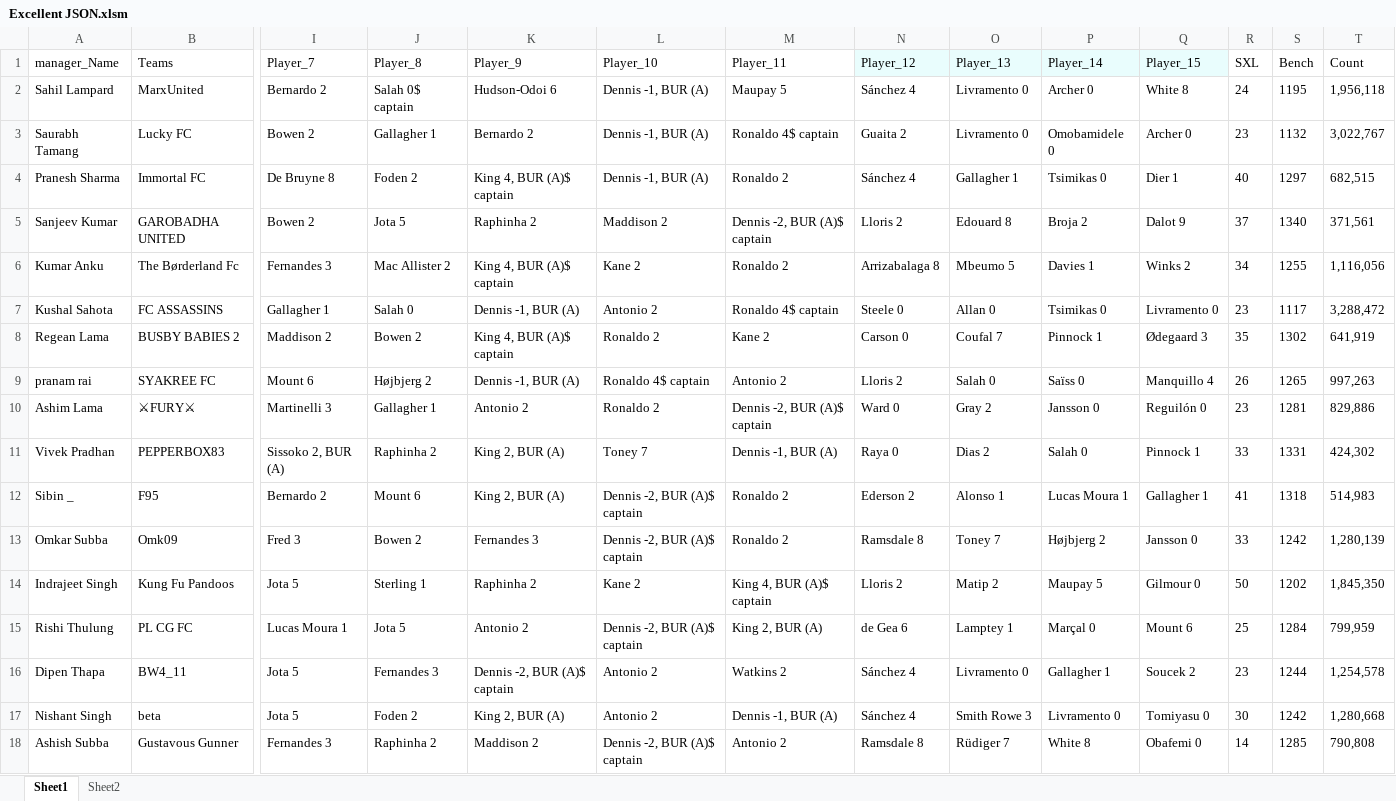
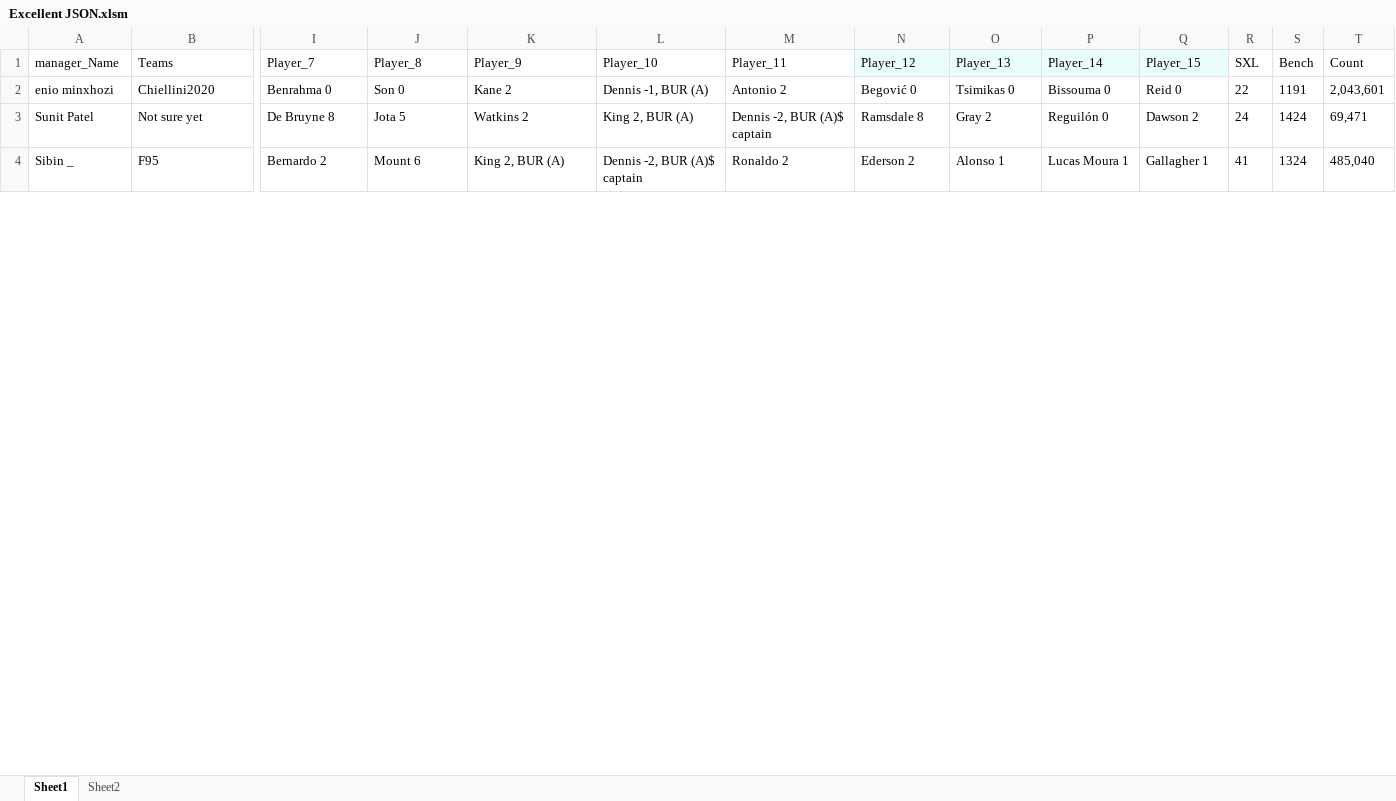
Before and after one commit to TenForBen/TenForBen.github.io, an Excel workbook: FPL/Excellent JSON.xlsm, sheet Sheet1, drawn as a sheet; only a part is shown, gaps mark what is left out; values as stored, in another font and other column widths than the file's, no borders; removed rows and columns are numbered as before the commit, all else as after; rows hold the shown columns only; the diff covers the shown part only; the diff names each change by its address in the sheet, - before the commit and + after, or states it on an @@ line.

```diff
--- a/FPL/Excellent JSON.xlsm (sheet Sheet1)
+++ b/FPL/Excellent JSON.xlsm (sheet Sheet1)
-row 2: Sahil Lampard | MarxUnited | Bernardo 2 | Salah 0$ captain | Hudson-Odoi 6 | Dennis -1, BUR (A) | Maupay 5 | Sánchez 4 | Livramento 0 | Archer 0 | White 8 | 24 | 1195 | 1,956,118
-row 3: Saurabh Tamang | Lucky FC | Bowen 2 | Gallagher 1 | Bernardo 2 | Dennis -1, BUR (A) | Ronaldo 4$ captain | Guaita 2 | Livramento 0 | Omobamidele 0 | Archer 0 | 23 | 1132 | 3,022,767
-row 4: Pranesh Sharma | Immortal FC | De Bruyne 8 | Foden 2 | King 4, BUR (A)$ captain | Dennis -1, BUR (A) | Ronaldo 2 | Sánchez 4 | Gallagher 1 | Tsimikas 0 | Dier 1 | 40 | 1297 | 682,515
-row 5: Sanjeev Kumar | GAROBADHA UNITED | Bowen 2 | Jota 5 | Raphinha 2 | Maddison 2 | Dennis -2, BUR (A)$ captain | Lloris 2 | Edouard 8 | Broja 2 | Dalot 9 | 37 | 1340 | 371,561
-row 6: Kumar Anku | The Børderland Fc | Fernandes 3 | Mac Allister 2 | King 4, BUR (A)$ captain | Kane 2 | Ronaldo 2 | Arrizabalaga 8 | Mbeumo 5 | Davies 1 | Winks 2 | 34 | 1255 | 1,116,056
-row 7: Kushal Sahota | FC ASSASSINS | Gallagher 1 | Salah 0 | Dennis -1, BUR (A) | Antonio 2 | Ronaldo 4$ captain | Steele 0 | Allan 0 | Tsimikas 0 | Livramento 0 | 23 | 1117 | 3,288,472
-row 8: Regean Lama | BUSBY BABIES 2 | Maddison 2 | Bowen 2 | King 4, BUR (A)$ captain | Ronaldo 2 | Kane 2 | Carson 0 | Coufal 7 | Pinnock 1 | Ødegaard 3 | 35 | 1302 | 641,919
-row 9: pranam rai | SYAKREE FC | Mount 6 | Højbjerg 2 | Dennis -1, BUR (A) | Ronaldo 4$ captain | Antonio 2 | Lloris 2 | Salah 0 | Saïss 0 | Manquillo 4 | 26 | 1265 | 997,263
-row 10: Ashim Lama | ⚔FURY⚔ | Martinelli 3 | Gallagher 1 | Antonio 2 | Ronaldo 2 | Dennis -2, BUR (A)$ captain | Ward 0 | Gray 2 | Jansson 0 | Reguilón 0 | 23 | 1281 | 829,886
-row 11: Vivek Pradhan | PEPPERBOX83 | Sissoko 2, BUR (A) | Raphinha 2 | King 2, BUR (A) | Toney 7 | Dennis -1, BUR (A) | Raya 0 | Dias 2 | Salah 0 | Pinnock 1 | 33 | 1331 | 424,302
+row 2: enio minxhozi | Chiellini2020 | Benrahma 0 | Son 0 | Kane 2 | Dennis -1, BUR (A) | Antonio 2 | Begović 0 | Tsimikas 0 | Bissouma 0 | Reid 0 | 22 | 1191 | 2,043,601
+row 3: Sunit Patel | Not sure yet | De Bruyne 8 | Jota 5 | Watkins 2 | King 2, BUR (A) | Dennis -2, BUR (A)$ captain | Ramsdale 8 | Gray 2 | Reguilón 0 | Dawson 2 | 24 | 1424 | 69,471
-S4 (Bench): 1318
+S4 (Bench): 1324
-T4 (Count): 514,983
+T4 (Count): 485,040
-row 13: Omkar Subba | Omk09 | Fred 3 | Bowen 2 | Fernandes 3 | Dennis -2, BUR (A)$ captain | Ronaldo 2 | Ramsdale 8 | Toney 7 | Højbjerg 2 | Jansson 0 | 33 | 1242 | 1,280,139
-row 14: Indrajeet Singh | Kung Fu Pandoos | Jota 5 | Sterling 1 | Raphinha 2 | Kane 2 | King 4, BUR (A)$ captain | Lloris 2 | Matip 2 | Maupay 5 | Gilmour 0 | 50 | 1202 | 1,845,350
-row 15: Rishi Thulung | PL CG FC | Lucas Moura 1 | Jota 5 | Antonio 2 | Dennis -2, BUR (A)$ captain | King 2, BUR (A) | de Gea 6 | Lamptey 1 | Marçal 0 | Mount 6 | 25 | 1284 | 799,959
-row 16: Dipen Thapa | BW4_11 | Jota 5 | Fernandes 3 | Dennis -2, BUR (A)$ captain | Antonio 2 | Watkins 2 | Sánchez 4 | Livramento 0 | Gallagher 1 | Soucek 2 | 23 | 1244 | 1,254,578
-row 17: Nishant Singh | beta | Jota 5 | Foden 2 | King 2, BUR (A) | Antonio 2 | Dennis -1, BUR (A) | Sánchez 4 | Smith Rowe 3 | Livramento 0 | Tomiyasu 0 | 30 | 1242 | 1,280,668
-row 18: Ashish Subba | Gustavous Gunner | Fernandes 3 | Raphinha 2 | Maddison 2 | Dennis -2, BUR (A)$ captain | Antonio 2 | Ramsdale 8 | Rüdiger 7 | White 8 | Obafemi 0 | 14 | 1285 | 790,808
```
Also changed, not shown: 13 added rows and 15 removed rows elsewhere in this sheet, sheet Sheet2, EdisonLogs/weather.xlsx, 16 other files.
